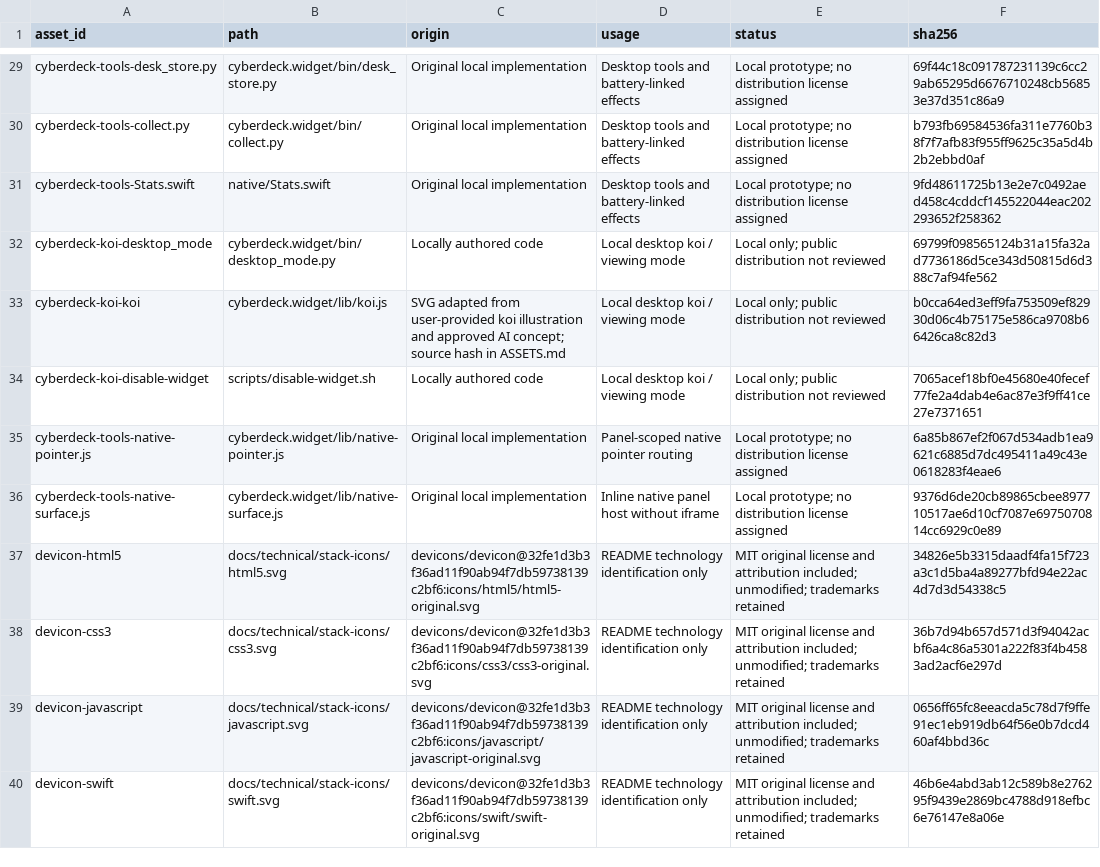
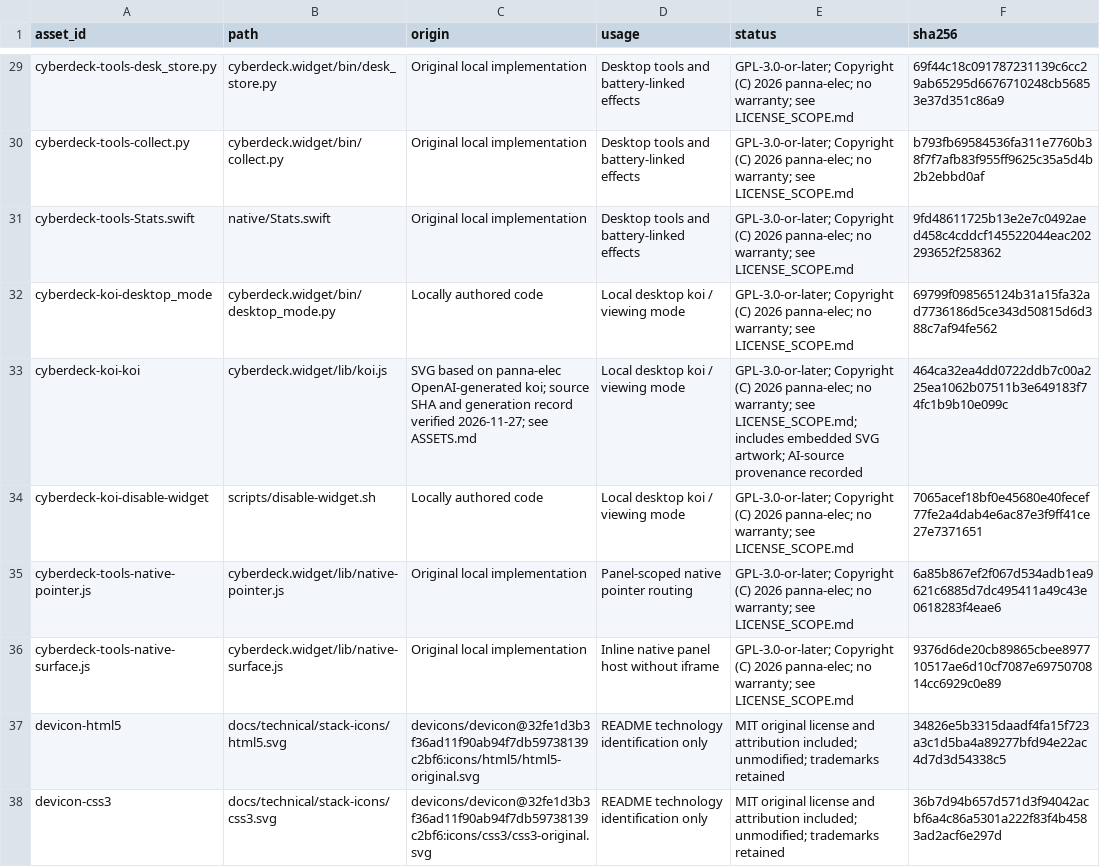
Before and after one commit to panna-elec/widget-design-original-cp, a CSV file: asset-inventory.csv, drawn as a sheet; only a part is shown, gaps mark what is left out; the shorter side is filled out with more unchanged rows; the diff covers the shown part only; the diff names each change by its address in the sheet, - before the commit and + after, or states it on an @@ line.

Commit message:
Add scoped licenses and bilingual project READMEs

```diff
--- a/asset-inventory.csv
+++ b/asset-inventory.csv
-E29:E31 (status): Local prototype; no distribution license assigned
+E29:E31 (status): GPL-3.0-or-later; Copyright (C) 2026 panna-elec; no warranty; see LICENSE_SCOPE.md
-E32 (status): Local only; public distribution not reviewed
+E32 (status): GPL-3.0-or-later; Copyright (C) 2026 panna-elec; no warranty; see LICENSE_SCOPE.md
-C33 (origin): SVG adapted from user-provided koi illustration and approved AI concept; source hash in ASSETS.md
+C33 (origin): SVG based on panna-elec OpenAI-generated koi; source SHA and generation record verified 2026-11-27; see ASSETS.md
-E33 (status): Local only; public distribution not reviewed
+E33 (status): GPL-3.0-or-later; Copyright (C) 2026 panna-elec; no warranty; see LICENSE_SCOPE.md; includes embedded SVG artwork; AI-source provenance recorded
-F33 (sha256): b0cca64ed3eff9fa753509ef82930d06c4b75175e586ca9708b66426ca8c82d3
+F33 (sha256): 464ca32ea4dd0722ddb7c00a225ea1062b07511b3e649183f74fc1b9b10e099c
-E34 (status): Local only; public distribution not reviewed
+E34 (status): GPL-3.0-or-later; Copyright (C) 2026 panna-elec; no warranty; see LICENSE_SCOPE.md
-E35:E36 (status): Local prototype; no distribution license assigned
+E35:E36 (status): GPL-3.0-or-later; Copyright (C) 2026 panna-elec; no warranty; see LICENSE_SCOPE.md
```
Also changed, not shown: 7 added rows and 31 edited cells elsewhere in this file, 20 other files.
